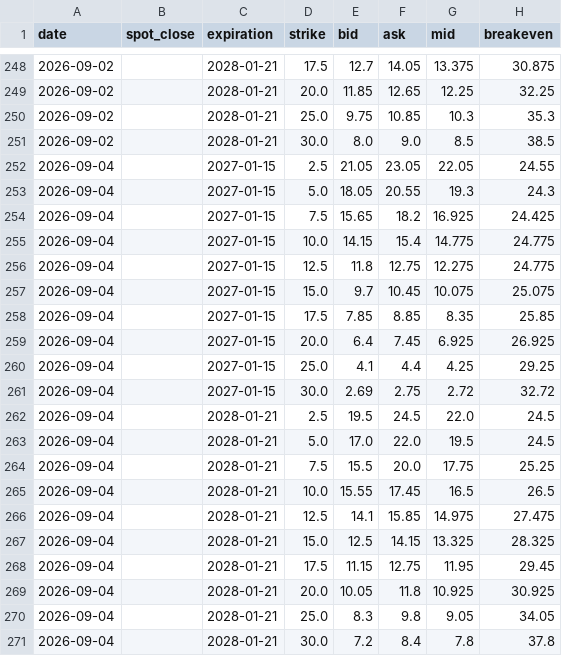
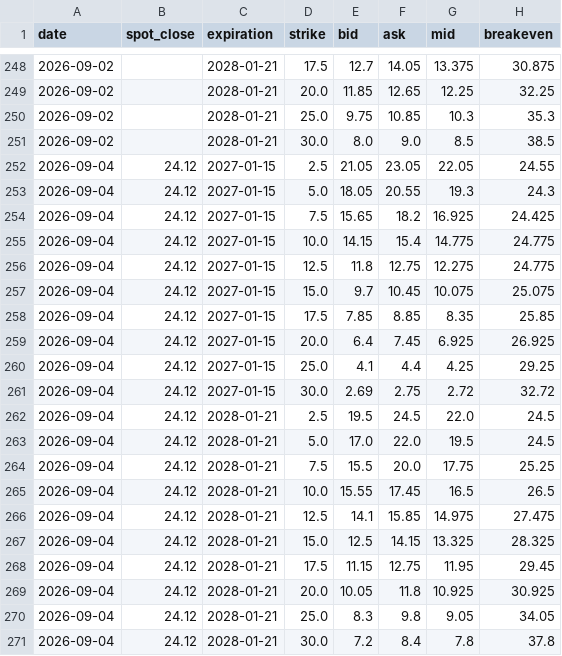
Before and after one commit to plinco-b/plinco-b.github.io, a CSV file: options/chain.csv, drawn as a sheet; only a part is shown, gaps mark what is left out; the diff names each change by its address in the sheet, - before the commit and + after, or states it on an @@ line.

Commit message:
options: 2026-09-04 close

```diff
--- a/options/chain.csv
+++ b/options/chain.csv
-B252:B271 (spot_close): (empty)
+B252:B271 (spot_close): 24.12
```
Also changed, not shown: options/spot.csv.
